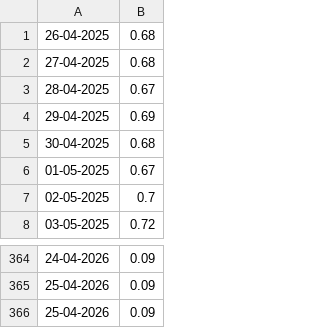
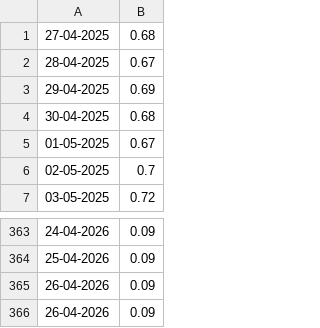
Before and after one commit to Nanners05/data_3500_homework, a CSV file: eos.csv, drawn as a sheet; only a part is shown, gaps mark what is left out.

```diff
--- a/eos.csv
+++ b/eos.csv
@@ -1,2 +1 @@
-26-04-2025, 0.68
 27-04-2025, 0.68
@@ -365,2 +364,3 @@
 25-04-2026, 0.09
-25-04-2026, 0.09
+26-04-2026, 0.09
+26-04-2026, 0.09
```
Also changed, not shown: bitcoin-cash.csv, bitcoin.csv, 5 other files.
